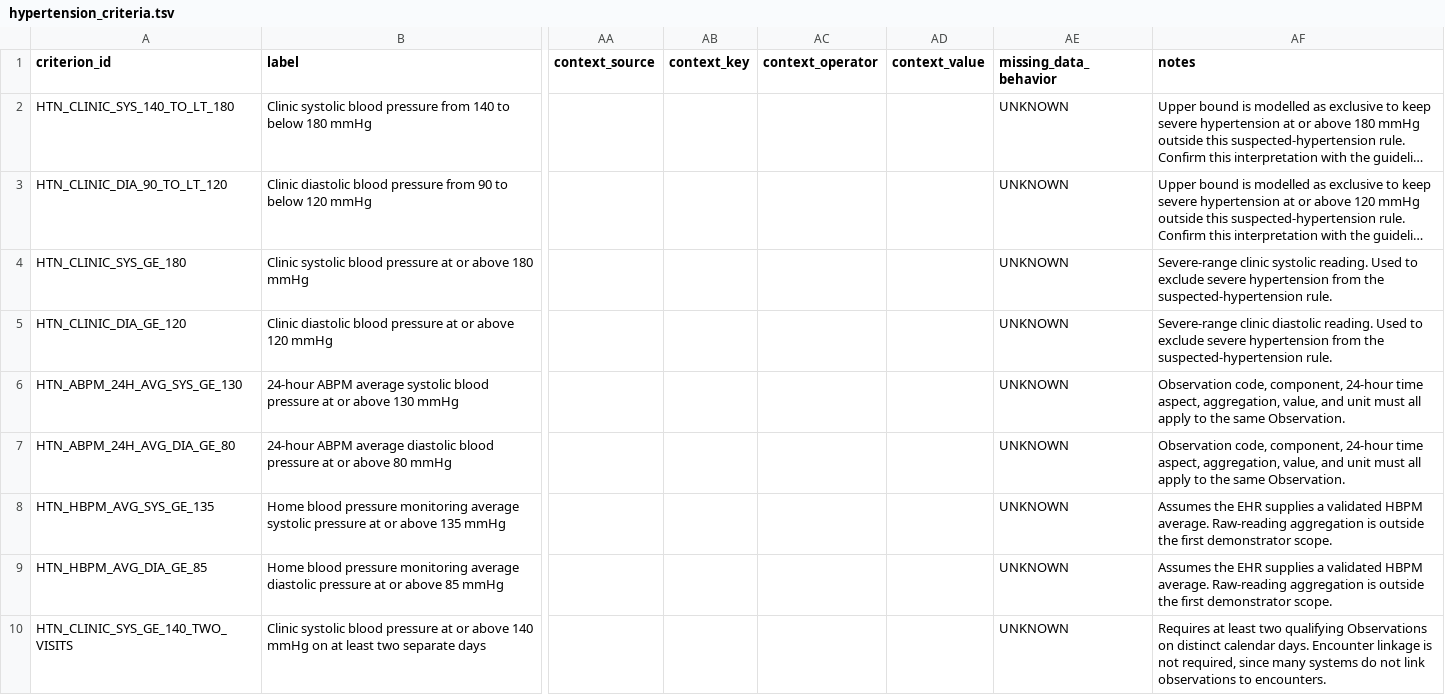
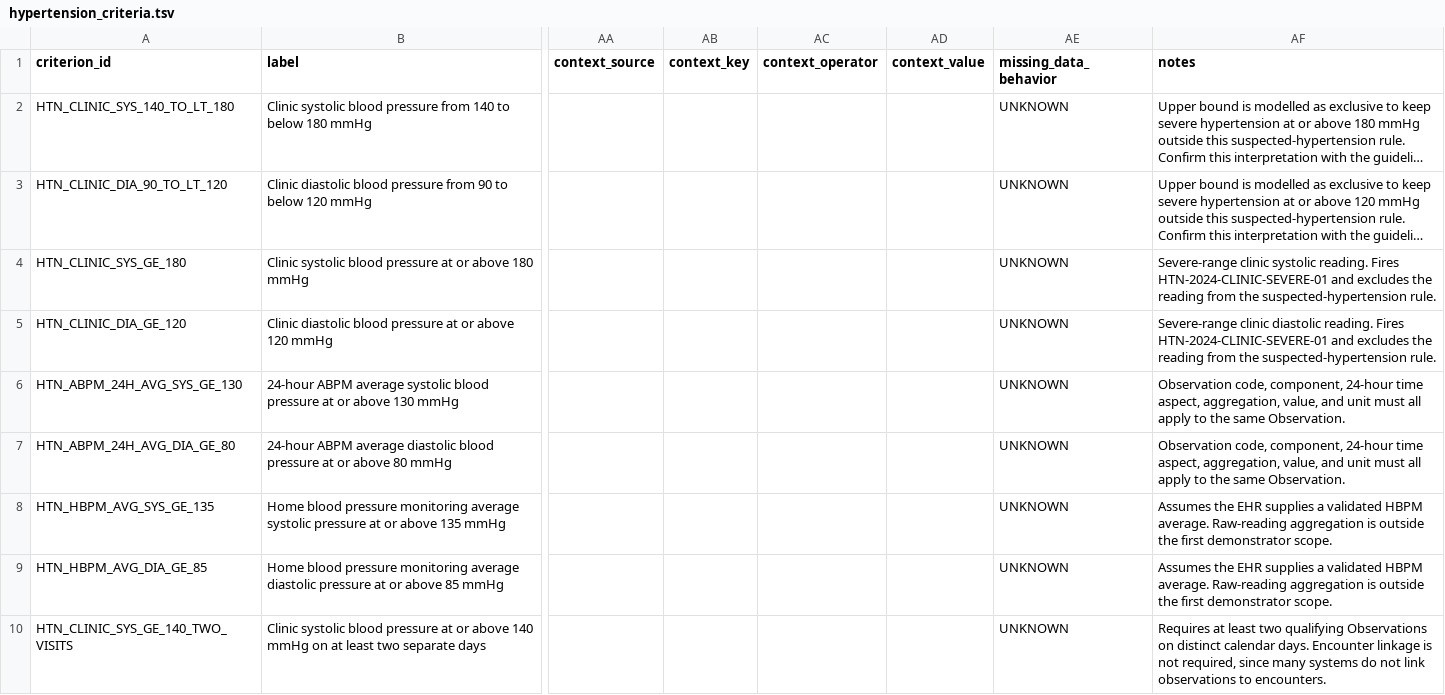
Before and after one commit to IHTSDO/snomed-fhir-cds-service, a TSV file: knowledge-bases/hypertension_criteria.tsv, drawn as a sheet; only a part is shown, gaps mark what is left out; long unchanged cells end in …; the diff names each change by its address in the sheet, - before the commit and + after, or states it on an @@ line.

```diff
--- a/knowledge-bases/hypertension_criteria.tsv
+++ b/knowledge-bases/hypertension_criteria.tsv
-AF4 (notes): …systolic reading. Used to exclude severe hypertension from the…
+AF4 (notes): …systolic reading. Fires HTN-2024-CLINIC-SEVERE-01 and excludes the reading from the…
-AF5 (notes): …diastolic reading. Used to exclude severe hypertension from the…
+AF5 (notes): …diastolic reading. Fires HTN-2024-CLINIC-SEVERE-01 and excludes the reading from the…
```
Also changed, not shown: knowledge-bases/hypertension_rules.tsv, 5 other files.
